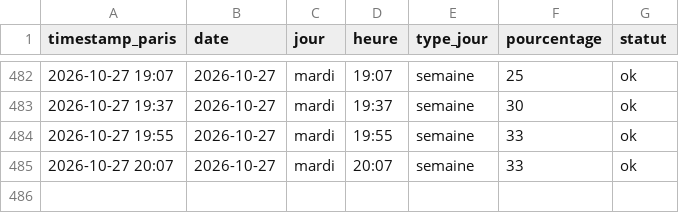
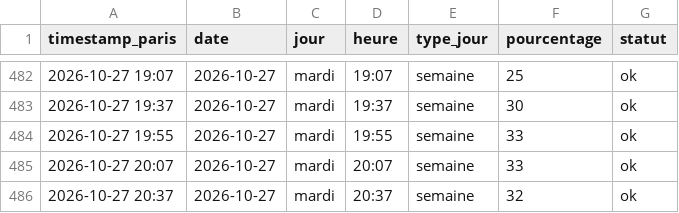
Before and after one commit to edwolfpack/caliceo-affluence, a CSV file: data/readings.csv, drawn as a sheet; only a part is shown, gaps mark what is left out; the diff names each change by its address in the sheet, - before the commit and + after, or states it on an @@ line.

```diff
--- a/data/readings.csv
+++ b/data/readings.csv
+row 486: 2026-10-27 20:37 | 2026-10-27 | mardi | 20:37 | semaine | 32 | ok
```
